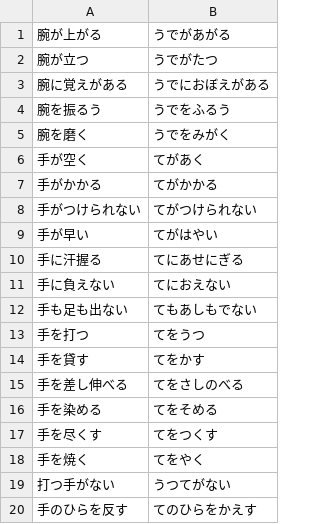
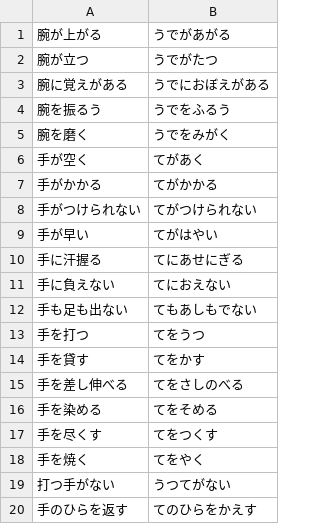
Before and after one commit to miharacomclub/miharacomclub.github.io, a TSV file: src/typing/short/idioms_body3.tsv, drawn as a sheet.

```diff
--- a/src/typing/short/idioms_body3.tsv
+++ b/src/typing/short/idioms_body3.tsv
@@ -19,2 +19,2 @@
 打つ手がない	うつてがない
-手のひらを反す	てのひらをかえす
+手のひらを返す	てのひらをかえす
```
Also changed, not shown: 1 other file.
